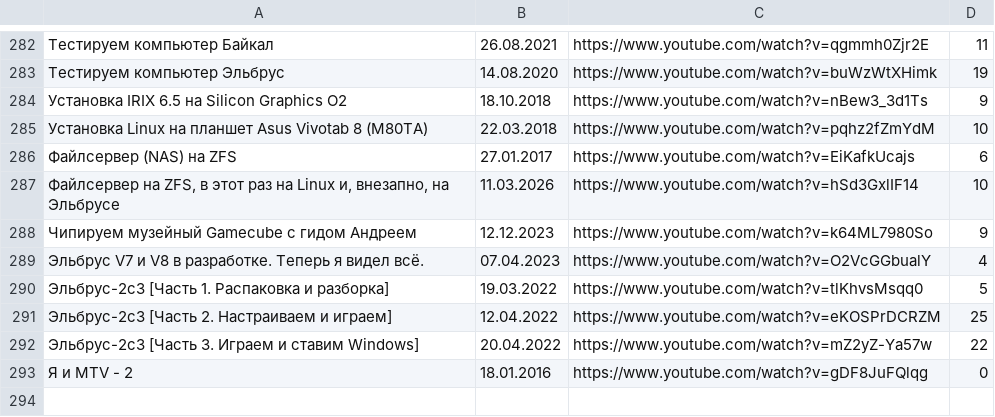
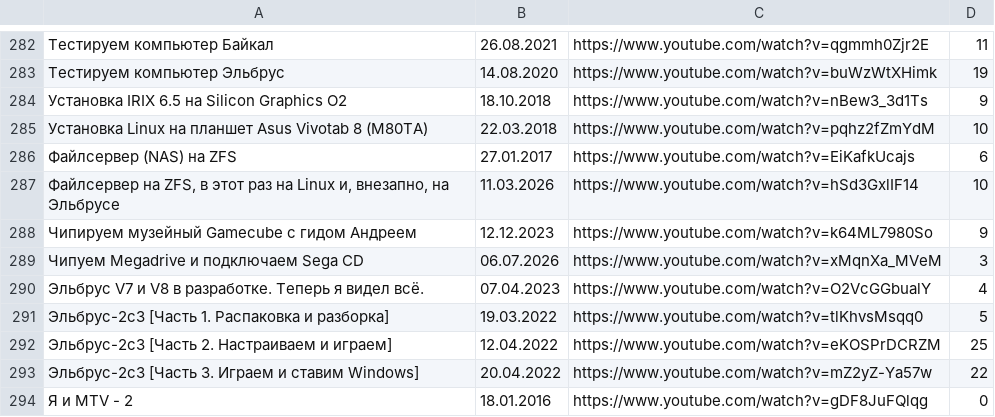
Before and after one commit to elquatro/bocha-nevertheless, a CSV file: data.csv, drawn as a sheet; only a part is shown, gaps mark what is left out.

Commit message:
fix: update

```diff
--- a/data.csv
+++ b/data.csv
@@ -288,2 +288,3 @@
 "Чипируем музейный Gamecube с гидом Андреем",12.12.2023,https://www.youtube.com/watch?v=k64ML7980So,9
+"Чипуем Megadrive и подключаем Sega CD",06.07.2026,https://www.youtube.com/watch?v=xMqnXa_MVeM,3
 "Эльбрус V7 и V8 в разработке. Теперь я видел всё.",07.04.2023,https://www.youtube.com/watch?v=O2VcGGbualY,4
```
